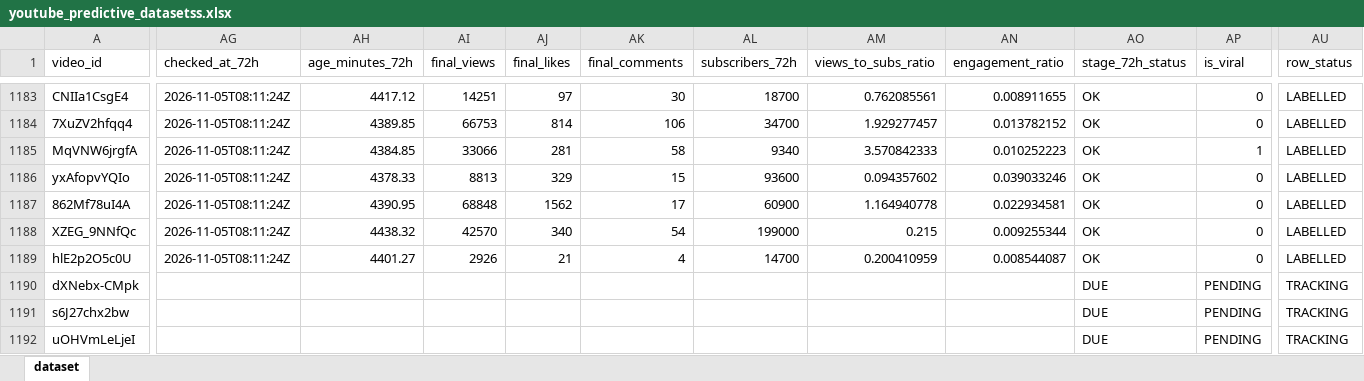
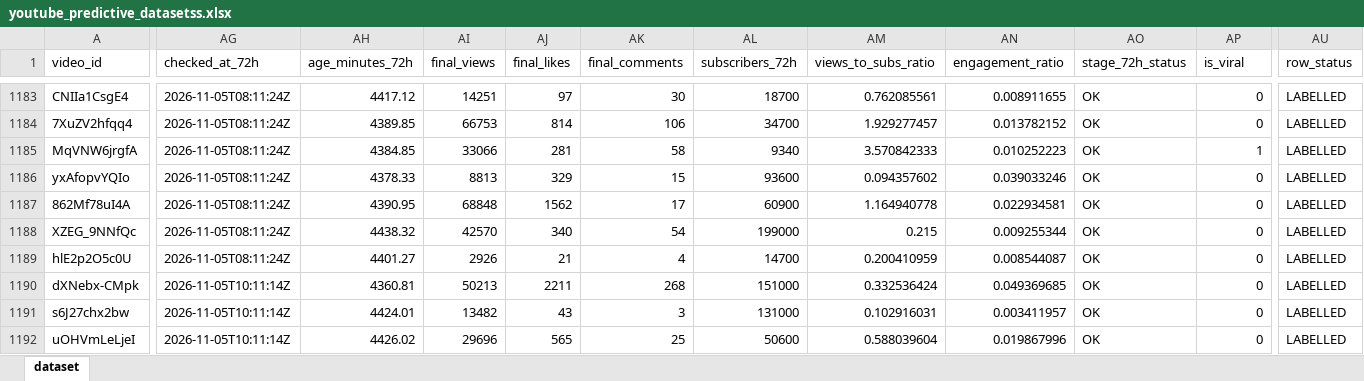
Before and after one commit to stamatis02/Bachelor-Thesislast, an Excel workbook: youtube_predictive_datasetss.xlsx, sheet dataset, drawn as a sheet; only a part is shown, gaps mark what is left out; values as stored, in another font and other column widths than the file's, no borders; the diff covers the shown part only; the diff names each change by its address in the sheet, - before the commit and + after, or states it on an @@ line.

```diff
--- a/youtube_predictive_datasetss.xlsx (sheet dataset)
+++ b/youtube_predictive_datasetss.xlsx (sheet dataset)
-AG1190:AG1192 (checked_at_72h): (empty)
+AG1190:AG1192 (checked_at_72h): 2026-11-05T10:11:14Z
-AH1190 (age_minutes_72h): (empty)
+AH1190 (age_minutes_72h): 4360.81
-AI1190 (final_views): (empty)
+AI1190 (final_views): 50213
-AJ1190 (final_likes): (empty)
+AJ1190 (final_likes): 2211
-AK1190 (final_comments): (empty)
+AK1190 (final_comments): 268
-AL1190 (subscribers_72h): (empty)
+AL1190 (subscribers_72h): 151000
-AM1190 (views_to_subs_ratio): (empty)
+AM1190 (views_to_subs_ratio): 0.332536424
-AN1190 (engagement_ratio): (empty)
+AN1190 (engagement_ratio): 0.049369685
-AO1190:AO1192 (stage_72h_status): DUE
+AO1190:AO1192 (stage_72h_status): OK
-AP1190:AP1192 (is_viral): PENDING
+AP1190:AP1192 (is_viral): 0
-AU1190:AU1192 (row_status): TRACKING
+AU1190:AU1192 (row_status): LABELLED
-AH1191 (age_minutes_72h): (empty)
+AH1191 (age_minutes_72h): 4424.01
-AI1191 (final_views): (empty)
+AI1191 (final_views): 13482
-AJ1191 (final_likes): (empty)
+AJ1191 (final_likes): 43
-AK1191 (final_comments): (empty)
+AK1191 (final_comments): 3
-AL1191 (subscribers_72h): (empty)
+AL1191 (subscribers_72h): 131000
-AM1191 (views_to_subs_ratio): (empty)
+AM1191 (views_to_subs_ratio): 0.102916031
-AN1191 (engagement_ratio): (empty)
+AN1191 (engagement_ratio): 0.003411957
-AH1192 (age_minutes_72h): (empty)
+AH1192 (age_minutes_72h): 4426.02
-AI1192 (final_views): (empty)
+AI1192 (final_views): 29696
-AJ1192 (final_likes): (empty)
+AJ1192 (final_likes): 565
-AK1192 (final_comments): (empty)
+AK1192 (final_comments): 25
-AL1192 (subscribers_72h): (empty)
+AL1192 (subscribers_72h): 50600
-AM1192 (views_to_subs_ratio): (empty)
+AM1192 (views_to_subs_ratio): 0.588039604
-AN1192 (engagement_ratio): (empty)
+AN1192 (engagement_ratio): 0.019867996
```
Also changed, not shown: 12 added rows and 396 edited cells elsewhere in this sheet, 5 other files.
